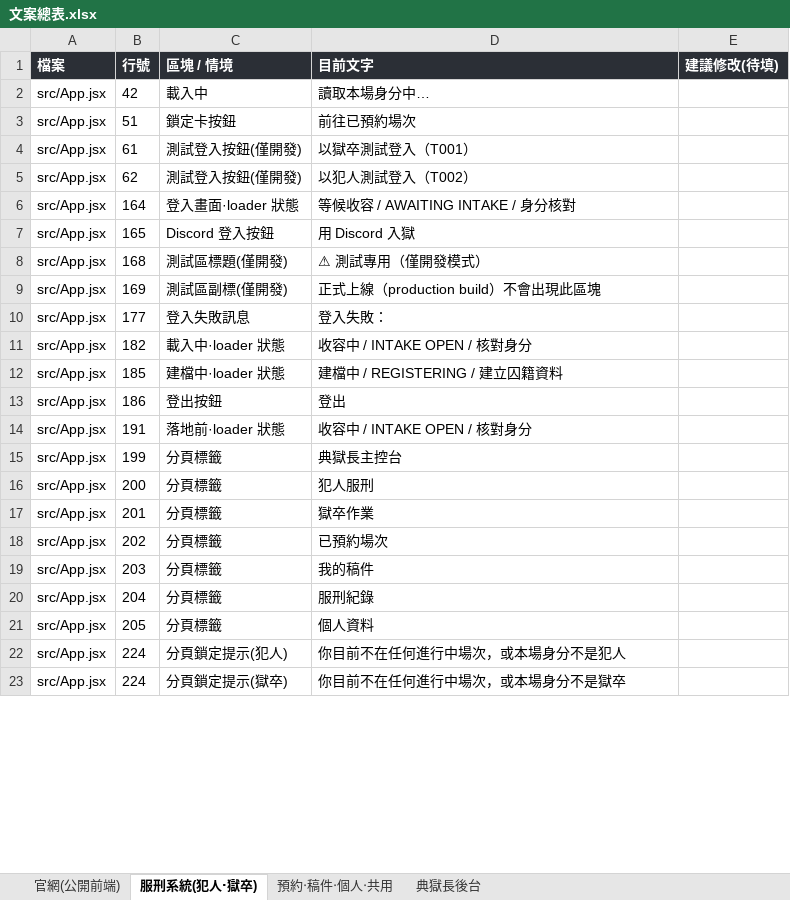
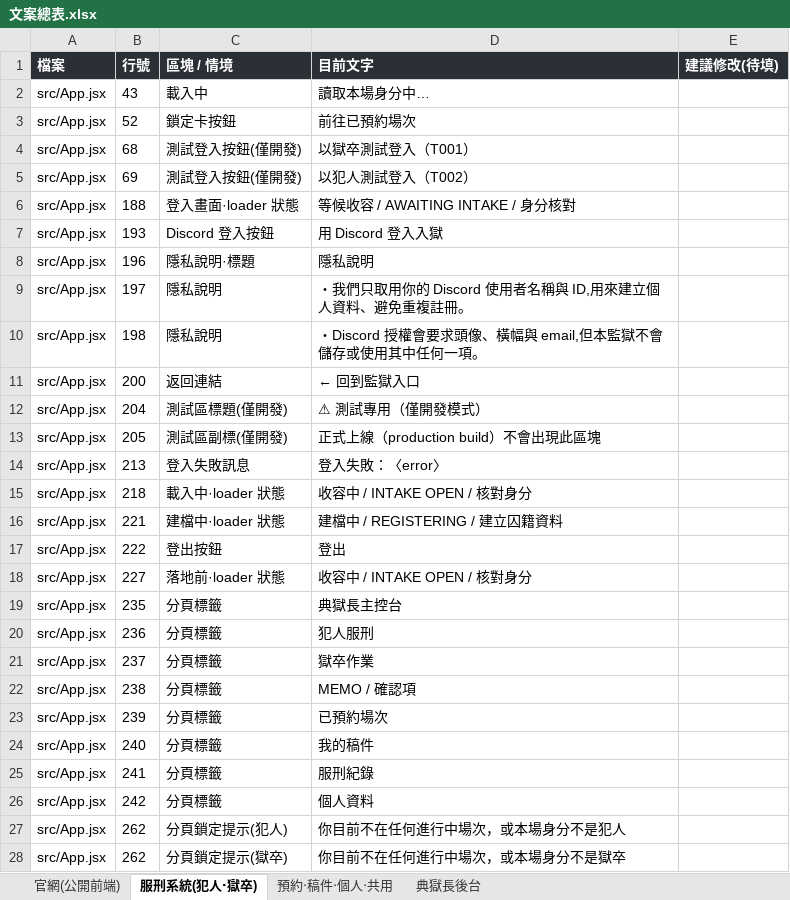
Before and after one commit to seiran-ilai/deadline-prison, an Excel workbook: 文案總表.xlsx, sheet 服刑系統(犯人‧獄卒), drawn as a sheet; only a part is shown; values as stored, in another font and other column widths than the file's, no borders; addresses are those after the commit; the diff covers the shown part only; the diff names each change by its address in the sheet, - before the commit and + after, or states it on an @@ line.

```diff
--- a/文案總表.xlsx (sheet 服刑系統(犯人‧獄卒))
+++ b/文案總表.xlsx (sheet 服刑系統(犯人‧獄卒))
-B2 (行號): 42
+B2 (行號): 43
-B3 (行號): 51
+B3 (行號): 52
-B4 (行號): 61
+B4 (行號): 68
-B5 (行號): 62
+B5 (行號): 69
-B6 (行號): 164
+B6 (行號): 188
-B7 (行號): 165
+B7 (行號): 193
-D7 (目前文字): 用 Discord 入獄
+D7 (目前文字): 用 Discord 登入入獄
+row 8: src/App.jsx | 196 | 隱私說明·標題 | 隱私說明
+row 9: src/App.jsx | 197 | 隱私說明 | ・我們只取用你的 Discord 使用者名稱與 ID,用來建立個人資料、避免重複註冊。
+row 10: src/App.jsx | 198 | 隱私說明 | ・Discord 授權會要求頭像、橫幅與 email,但本監獄不會儲存或使用其中任何一項。
+row 11: src/App.jsx | 200 | 返回連結 | ← 回到監獄入口
-B12 (行號): 168
+B12 (行號): 204
-B13 (行號): 169
+B13 (行號): 205
-B14 (行號): 177
+B14 (行號): 213
-D14 (目前文字): 登入失敗：
+D14 (目前文字): 登入失敗：〈error〉
-B15 (行號): 182
+B15 (行號): 218
-B16 (行號): 185
+B16 (行號): 221
-B17 (行號): 186
+B17 (行號): 222
-B18 (行號): 191
+B18 (行號): 227
-B19 (行號): 199
+B19 (行號): 235
-B20 (行號): 200
+B20 (行號): 236
-B21 (行號): 201
+B21 (行號): 237
+row 22: src/App.jsx | 238 | 分頁標籤 | MEMO / 確認項
-B23 (行號): 202
+B23 (行號): 239
-B24 (行號): 203
+B24 (行號): 240
-B25 (行號): 204
+B25 (行號): 241
-B26 (行號): 205
+B26 (行號): 242
-B27:B28 (行號): 224
+B27:B28 (行號): 262
```
Also changed, not shown: 29 added rows, 16 removed rows and 119 edited cells elsewhere in this sheet, sheet 官網(公開前端), sheet 典獄長後台, sheet 預約‧稿件‧個人‧共用, 8 other files.
